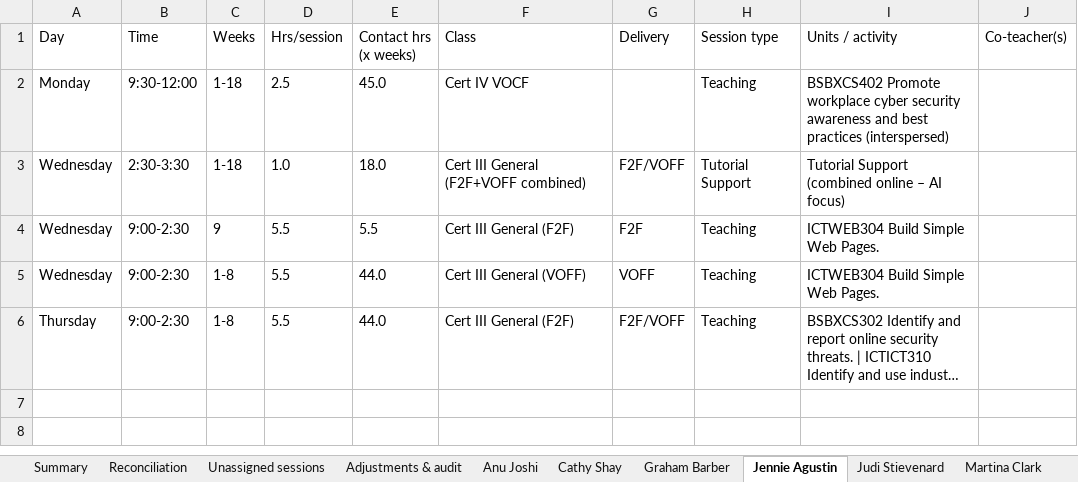
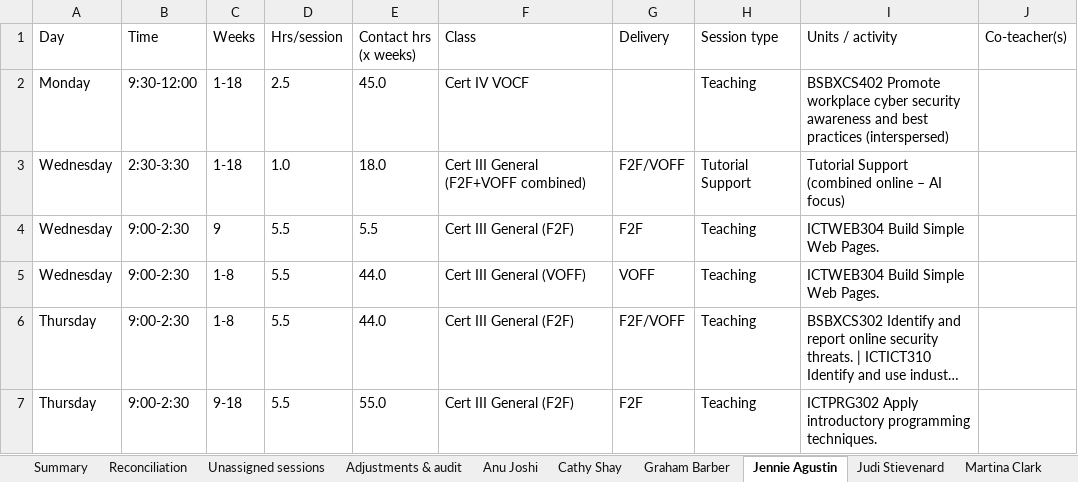
Before and after one commit to Jagustin1929/timetable, an Excel workbook: output/teacher_timetables_S2_2026.xlsx, sheet Jennie Agustin, drawn as a sheet; long unchanged cells end in …; values as stored, in another font and other column widths than the file's, no borders; the diff names each change by its address in the sheet, - before the commit and + after, or states it on an @@ line.

Commit message:
Update source docs (corrected Cert III F2F/VOF) as new standard; trim now-redundant adjustments

```diff
--- a/output/teacher_timetables_S2_2026.xlsx (sheet Jennie Agustin)
+++ b/output/teacher_timetables_S2_2026.xlsx (sheet Jennie Agustin)
+row 7: Thursday | 9:00-2:30 | 9-18 | 5.5 | 55.0 | Cert III General (F2F) | F2F | Teaching | ICTPRG302 Apply introductory programming techniques.
```
Also changed, not shown: sheet Unassigned sessions, sheet Graham Barber, sheet Adjustments & audit, sheet Summary, sheet Anu Joshi, sheet Reconciliation, output/normalised.xlsx, 7 other files.
